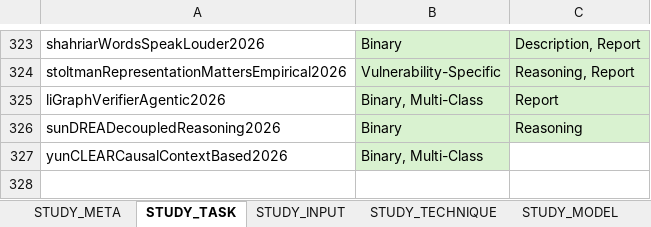
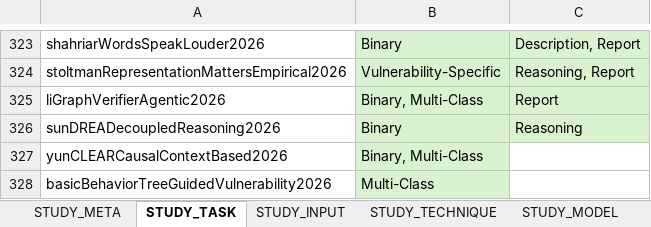
Before and after one commit to hs-esslingen-it-security/Awesome-LLM4SVD, an Excel workbook: taxonomy/taxonomy.xlsx, sheet STUDY_TASK, drawn as a sheet; only a part is shown, gaps mark what is left out; values as stored, in another font and other column widths than the file's, no borders; table styles not drawn; the diff names each change by its address in the sheet, - before the commit and + after, or states it on an @@ line.

```diff
--- a/taxonomy/taxonomy.xlsx (sheet STUDY_TASK)
+++ b/taxonomy/taxonomy.xlsx (sheet STUDY_TASK)
+row 328: basicBehaviorTreeGuidedVulnerability2026 | Multi-Class
```
Also changed, not shown: sheet STUDY_META, sheet STUDY_MODEL, sheet STUDY_INPUT, sheet STUDY_TECHNIQUE, 2 other files.
